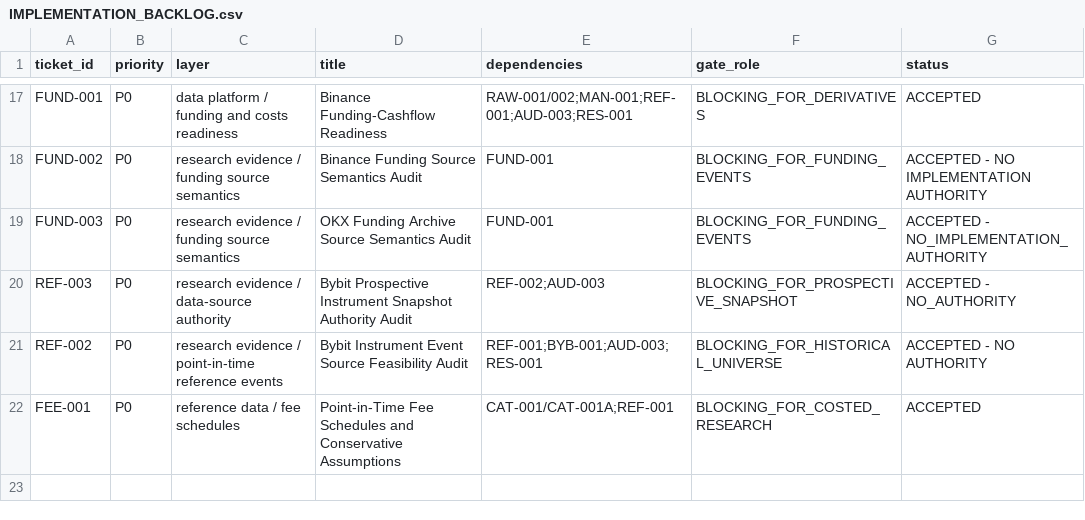
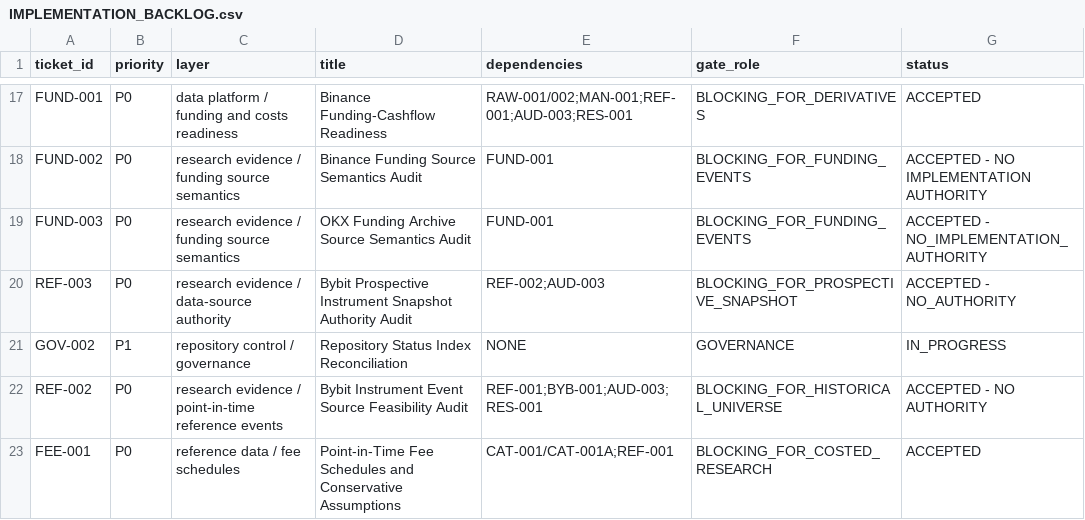
Before and after one commit to larslarsen/Crypto-Multifactor-Bot, a CSV file: docs/engineering/IMPLEMENTATION_BACKLOG.csv, drawn as a sheet; only a part is shown, gaps mark what is left out.

Commit message:
GOV-002: COMMIT 1 authorization - REVIEW-0119, IN_PROGRESS

```diff
--- a/docs/engineering/IMPLEMENTATION_BACKLOG.csv
+++ b/docs/engineering/IMPLEMENTATION_BACKLOG.csv
@@ -20,2 +20,3 @@ FUND-003,P0,research evidence / funding source semantics,OKX Funding Archive Sou
 REF-003,P0,research evidence / data-source authority,Bybit Prospective Instrument Snapshot Authority Audit,REF-002;AUD-003,BLOCKING_FOR_PROSPECTIVE_SNAPSHOT,ACCEPTED - NO_AUTHORITY
+GOV-002,P1,repository control / governance,Repository Status Index Reconciliation,NONE,GOVERNANCE,IN_PROGRESS
 REF-002,P0,research evidence / point-in-time reference events,Bybit Instrument Event Source Feasibility Audit,REF-001;BYB-001;AUD-003;RES-001,BLOCKING_FOR_HISTORICAL_UNIVERSE,ACCEPTED - NO AUTHORITY
```
Also changed, not shown: 4 other files.
